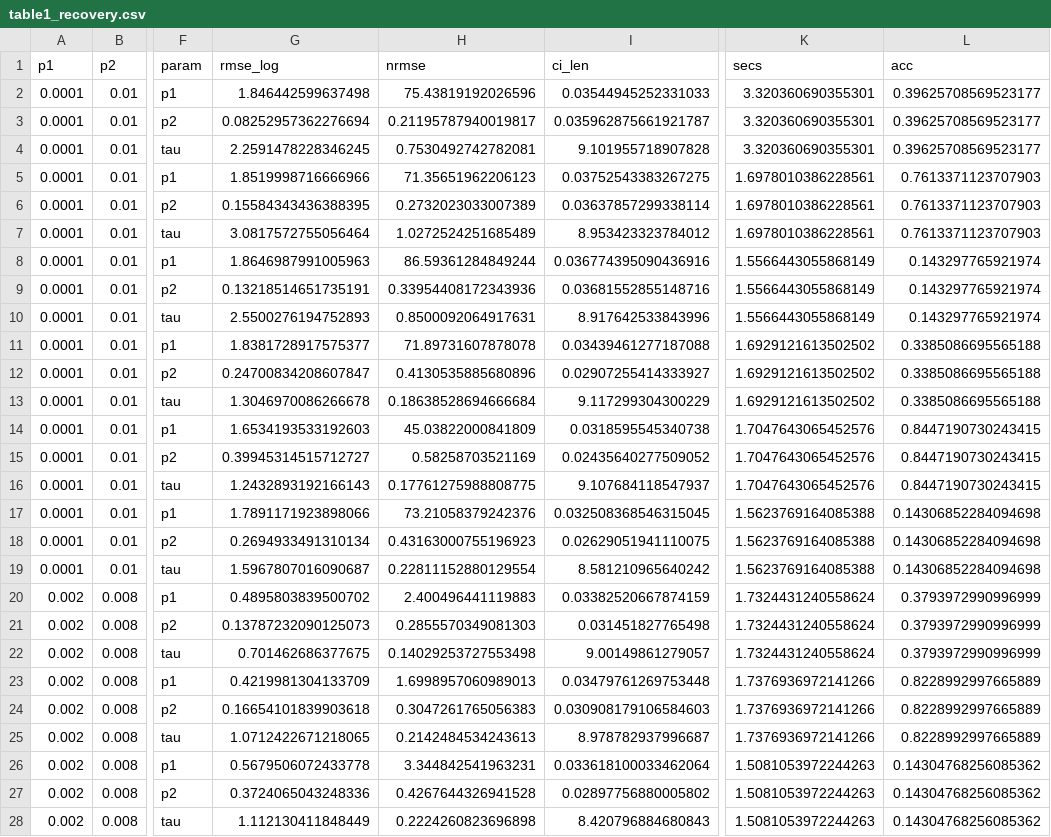
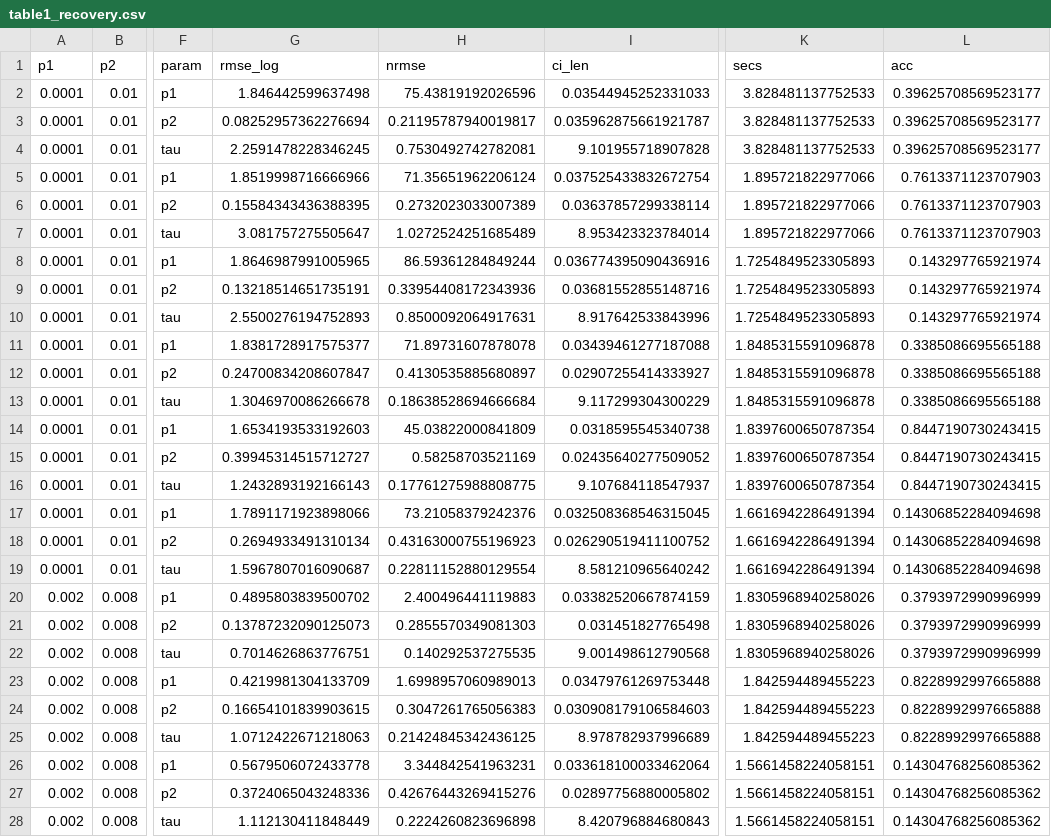
Before and after one commit to sletch1/DNN-ABC-mutation-rates, a CSV file: DNN_Models/3D/results/tables/table1_recovery.csv, drawn as a sheet; only a part is shown, gaps mark what is left out; the diff names each change by its address in the sheet, - before the commit and + after, or states it on an @@ line.

```diff
--- a/DNN_Models/3D/results/tables/table1_recovery.csv
+++ b/DNN_Models/3D/results/tables/table1_recovery.csv
-K2:K4 (secs): 3.320360690355301
+K2:K4 (secs): 3.828481137752533
-H5 (nrmse): 71.35651962206123
+H5 (nrmse): 71.35651962206124
-I5 (ci_len): 0.03752543383267275
+I5 (ci_len): 0.037525433832672754
-K5:K7 (secs): 1.6978010386228561
+K5:K7 (secs): 1.895721822977066
-G7 (rmse_log): 3.0817572755056464
+G7 (rmse_log): 3.081757275505647
-I7 (ci_len): 8.953423323784012
+I7 (ci_len): 8.953423323784014
-G8 (rmse_log): 1.8646987991005963
+G8 (rmse_log): 1.8646987991005965
-K8:K10 (secs): 1.5566443055868149
+K8:K10 (secs): 1.7254849523305893
-K11:K13 (secs): 1.6929121613502502
+K11:K13 (secs): 1.8485315591096878
-H12 (nrmse): 0.4130535885680896
+H12 (nrmse): 0.4130535885680897
-K14:K16 (secs): 1.7047643065452576
+K14:K16 (secs): 1.8397600650787354
-K17:K19 (secs): 1.5623769164085388
+K17:K19 (secs): 1.6616942286491394
-I18 (ci_len): 0.02629051941110075
+I18 (ci_len): 0.026290519411100752
-K20:K22 (secs): 1.7324431240558624
+K20:K22 (secs): 1.8305968940258026
-G22 (rmse_log): 0.701462686377675
+G22 (rmse_log): 0.7014626863776751
-H22 (nrmse): 0.14029253727553498
+H22 (nrmse): 0.140292537275535
-I22 (ci_len): 9.00149861279057
+I22 (ci_len): 9.001498612790568
-K23:K25 (secs): 1.7376936972141266
+K23:K25 (secs): 1.842594489455223
-L23:L25 (acc): 0.8228992997665889
+L23:L25 (acc): 0.8228992997665888
-G24 (rmse_log): 0.16654101839903618
+G24 (rmse_log): 0.16654101839903615
-G25 (rmse_log): 1.0712422671218065
+G25 (rmse_log): 1.0712422671218063
-H25 (nrmse): 0.2142484534243613
+H25 (nrmse): 0.21424845342436125
-I25 (ci_len): 8.978782937996687
+I25 (ci_len): 8.978782937996689
-K26:K28 (secs): 1.5081053972244263
+K26:K28 (secs): 1.5661458224058151
-H27 (nrmse): 0.4267644326941528
+H27 (nrmse): 0.42676443269415276
```
Also changed, not shown: DNN_Models/3D/results/logs/raw_replicates.csv, DNN_Models/3D/results/tables/mcse.csv, 3 other files.
